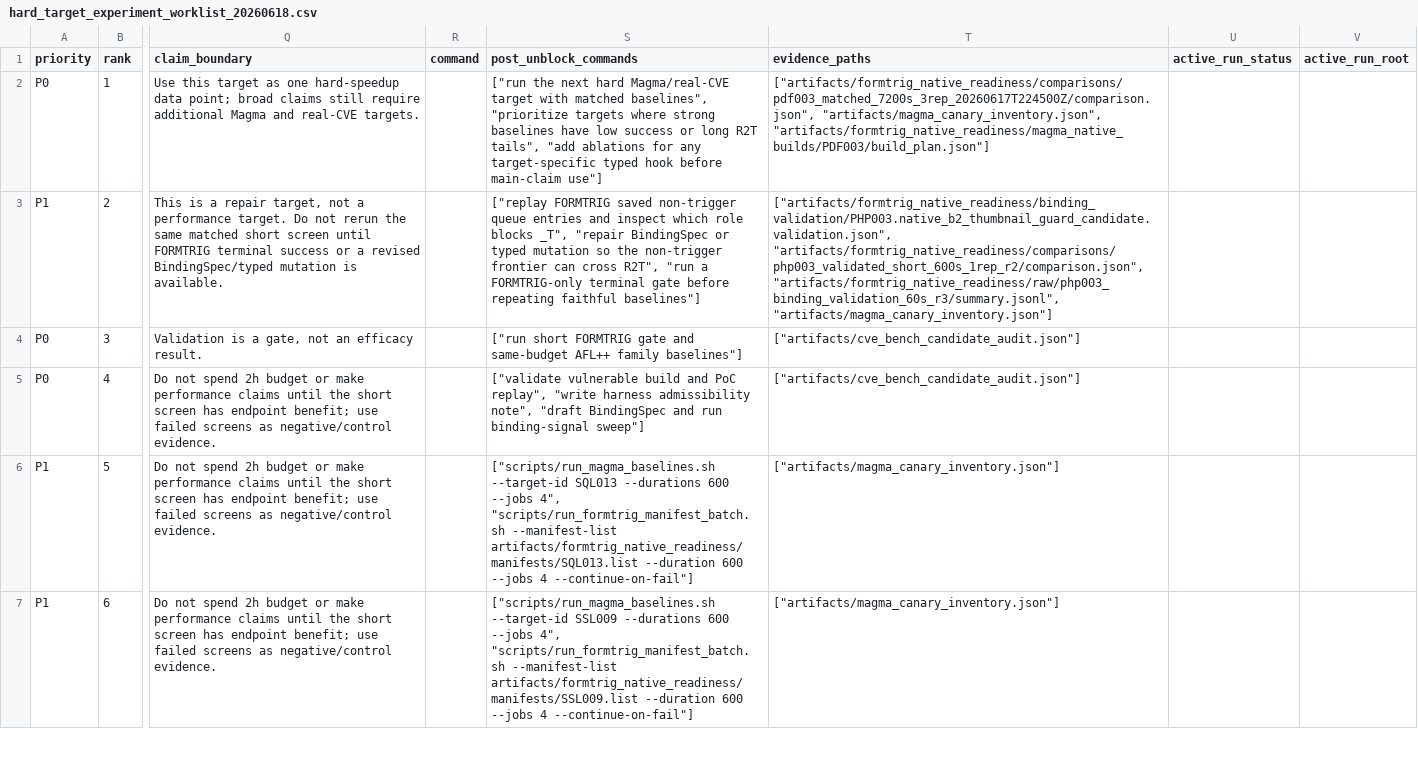
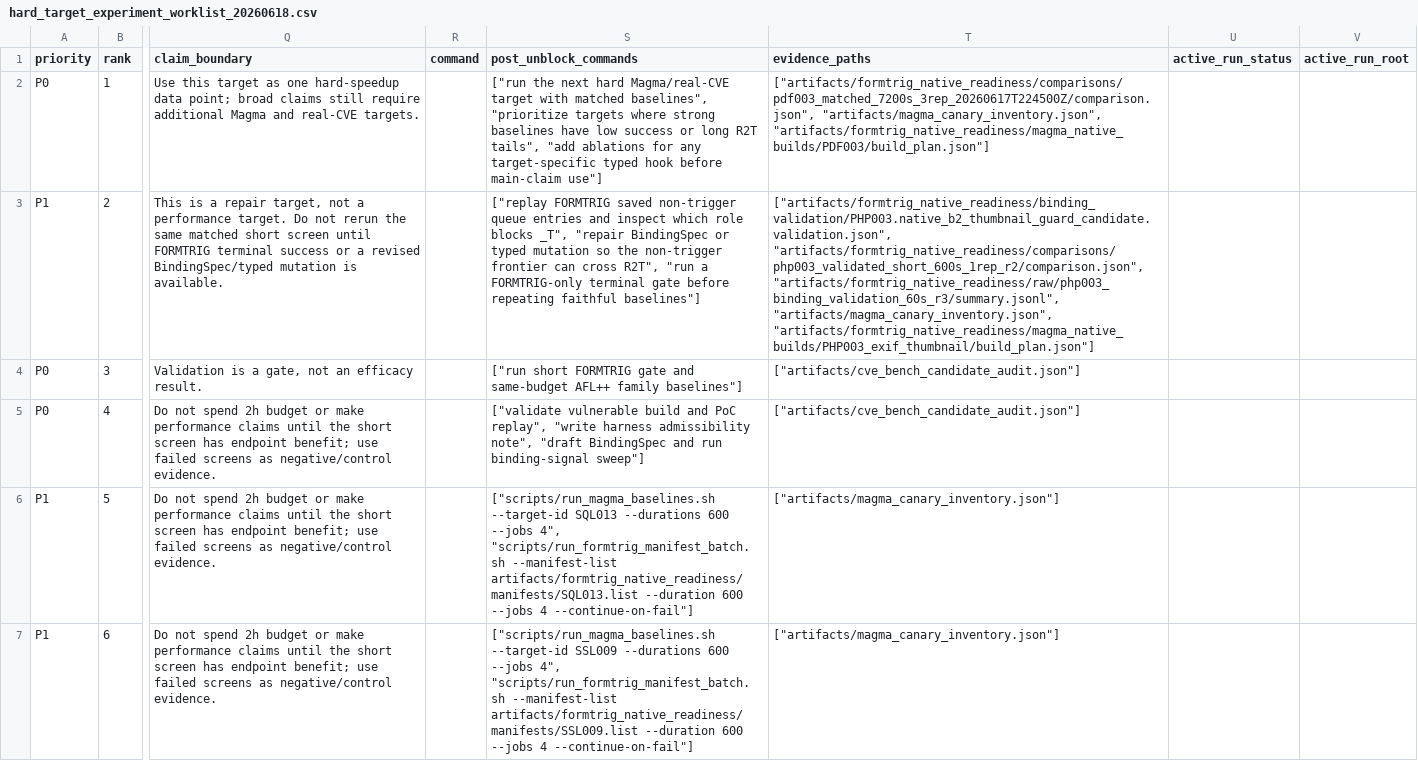
Before and after one commit to Ssh1y/FORMTRIG, a CSV file: artifacts/formtrig_native_readiness/hard_target_experiment_worklist_20260618.csv, drawn as a sheet; only a part is shown, gaps mark what is left out; the diff names each change by its address in the sheet, - before the commit and + after, or states it on an @@ line.

```diff
--- a/artifacts/formtrig_native_readiness/hard_target_experiment_worklist_20260618.csv
+++ b/artifacts/formtrig_native_readiness/hard_target_experiment_worklist_20260618.csv
-T3 (evidence_paths): …"artifacts/formtrig_native_readiness/comparisons/php003_validated_short_600s_1rep_r2/comparison.json", "artifacts/formtrig_native_readiness/raw/php003_binding_validation_60s_r3/summary.jsonl", "artifacts/magma_canary_inventory.json"]
+T3 (evidence_paths): …"artifacts/formtrig_native_readiness/comparisons/php003_validated_short_600s_1rep_r2/comparison.json", "artifacts/formtrig_native_readiness/raw/php003_binding_validation_60s_r3/summary.jsonl", "artifacts/magma_canary_inventory.json", "artifacts/formtrig_native_readiness/magma_native_builds/PHP003_exif_thumbnail/build_plan.json"]
```
Also changed, not shown: artifacts/formtrig_native_readiness/binding_validation_guidance_audit_20260618.csv, 30 other files.
